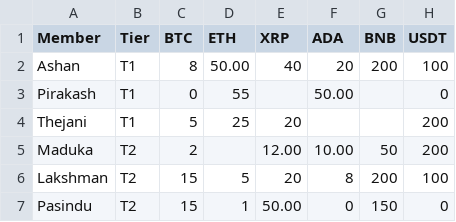
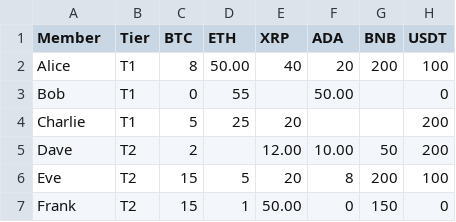
Before and after one commit to induwarabas/net-settlement, a CSV file: data/small-sample/ledger.csv, drawn as a sheet.

```diff
--- a/data/small-sample/ledger.csv
+++ b/data/small-sample/ledger.csv
@@ -1,7 +1,7 @@
 Member,Tier,BTC,ETH,XRP,ADA,BNB,USDT
-Ashan,T1,8,50.00,40,20,200,100
-Pirakash,T1,0,55,,50.00,,0
-Thejani,T1,5,25,20,,,200
-Maduka,T2,2,,12.00,10.00,50,200
-Lakshman,T2,15,5,20,8,200,100
-Pasindu,T2,15,1,50.00,0,150,0
+Alice,T1,8,50.00,40,20,200,100
+Bob,T1,0,55,,50.00,,0
+Charlie,T1,5,25,20,,,200
+Dave,T2,2,,12.00,10.00,50,200
+Eve,T2,15,5,20,8,200,100
+Frank,T2,15,1,50.00,0,150,0
```
Also changed, not shown: data/small-sample/trades.csv, 1 other file.
